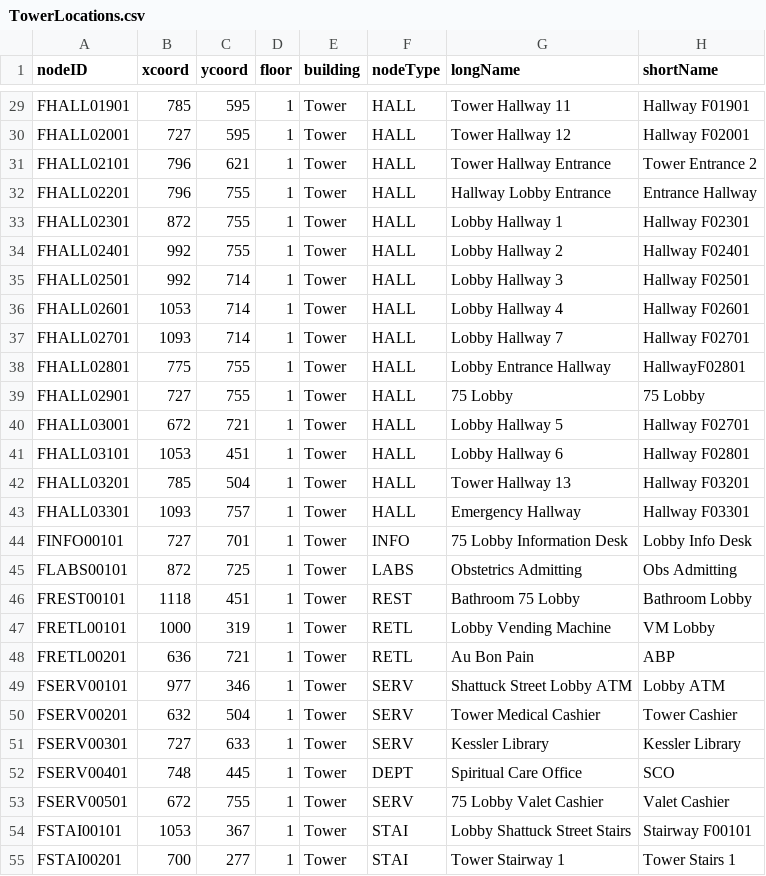
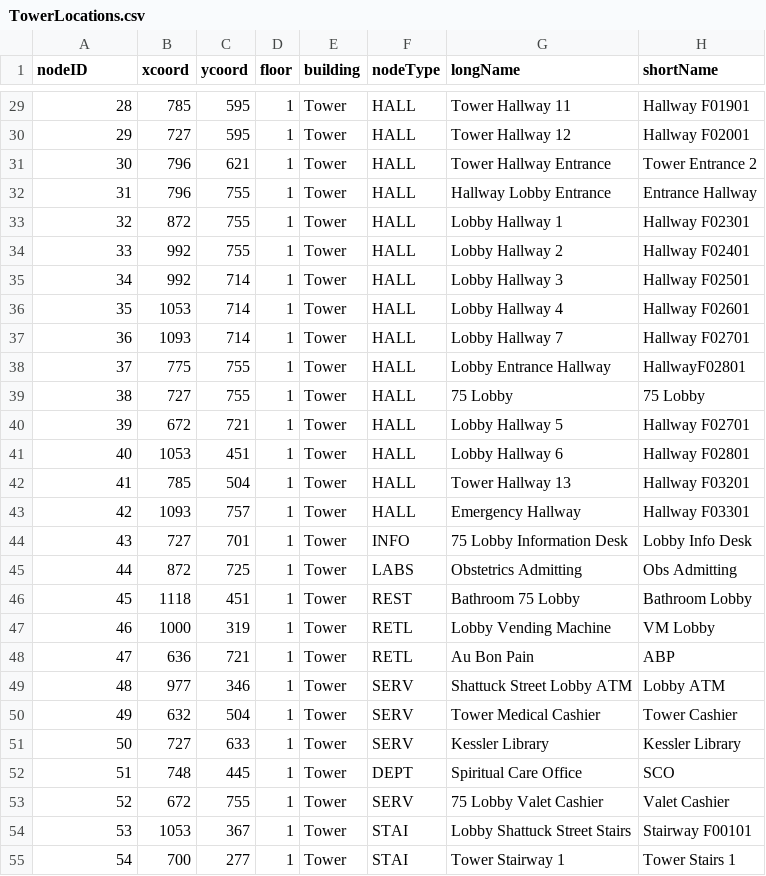
Before and after one commit to CS3733-D22-Team-C/Project, a CSV file: TowerLocations.csv, drawn as a sheet; only a part is shown, gaps mark what is left out; the diff covers the shown part only; the diff names each change by its address in the sheet, - before the commit and + after, or states it on an @@ line.

```diff
--- a/TowerLocations.csv
+++ b/TowerLocations.csv
-A29 (nodeID): FHALL01901
+A29 (nodeID): 28
-A30 (nodeID): FHALL02001
+A30 (nodeID): 29
-A31 (nodeID): FHALL02101
+A31 (nodeID): 30
-A32 (nodeID): FHALL02201
+A32 (nodeID): 31
-A33 (nodeID): FHALL02301
+A33 (nodeID): 32
-A34 (nodeID): FHALL02401
+A34 (nodeID): 33
-A35 (nodeID): FHALL02501
+A35 (nodeID): 34
-A36 (nodeID): FHALL02601
+A36 (nodeID): 35
-A37 (nodeID): FHALL02701
+A37 (nodeID): 36
-A38 (nodeID): FHALL02801
+A38 (nodeID): 37
-A39 (nodeID): FHALL02901
+A39 (nodeID): 38
-A40 (nodeID): FHALL03001
+A40 (nodeID): 39
-A41 (nodeID): FHALL03101
+A41 (nodeID): 40
-A42 (nodeID): FHALL03201
+A42 (nodeID): 41
-A43 (nodeID): FHALL03301
+A43 (nodeID): 42
-A44 (nodeID): FINFO00101
+A44 (nodeID): 43
-A45 (nodeID): FLABS00101
+A45 (nodeID): 44
-A46 (nodeID): FREST00101
+A46 (nodeID): 45
-A47 (nodeID): FRETL00101
+A47 (nodeID): 46
-A48 (nodeID): FRETL00201
+A48 (nodeID): 47
-A49 (nodeID): FSERV00101
+A49 (nodeID): 48
-A50 (nodeID): FSERV00201
+A50 (nodeID): 49
-A51 (nodeID): FSERV00301
+A51 (nodeID): 50
-A52 (nodeID): FSERV00401
+A52 (nodeID): 51
-A53 (nodeID): FSERV00501
+A53 (nodeID): 52
-A54 (nodeID): FSTAI00101
+A54 (nodeID): 53
-A55 (nodeID): FSTAI00201
+A55 (nodeID): 54
```
Also changed, not shown: 124 edited cells elsewhere in this file, MedEquipReq.csv.
